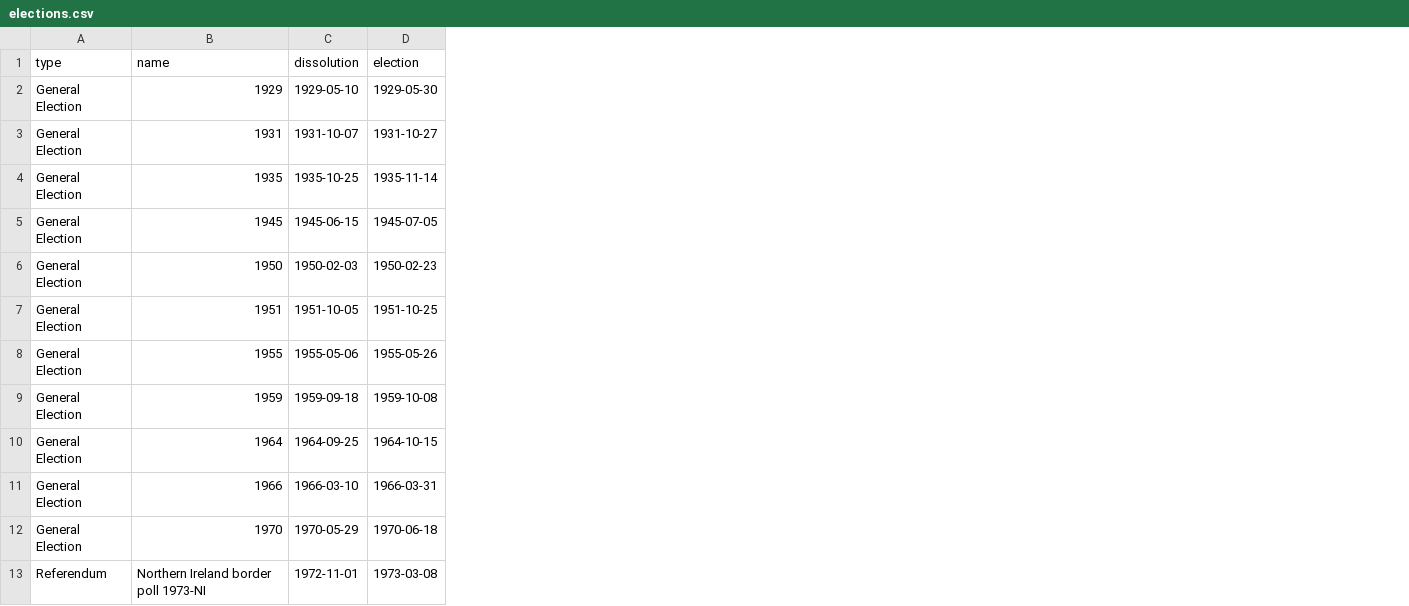
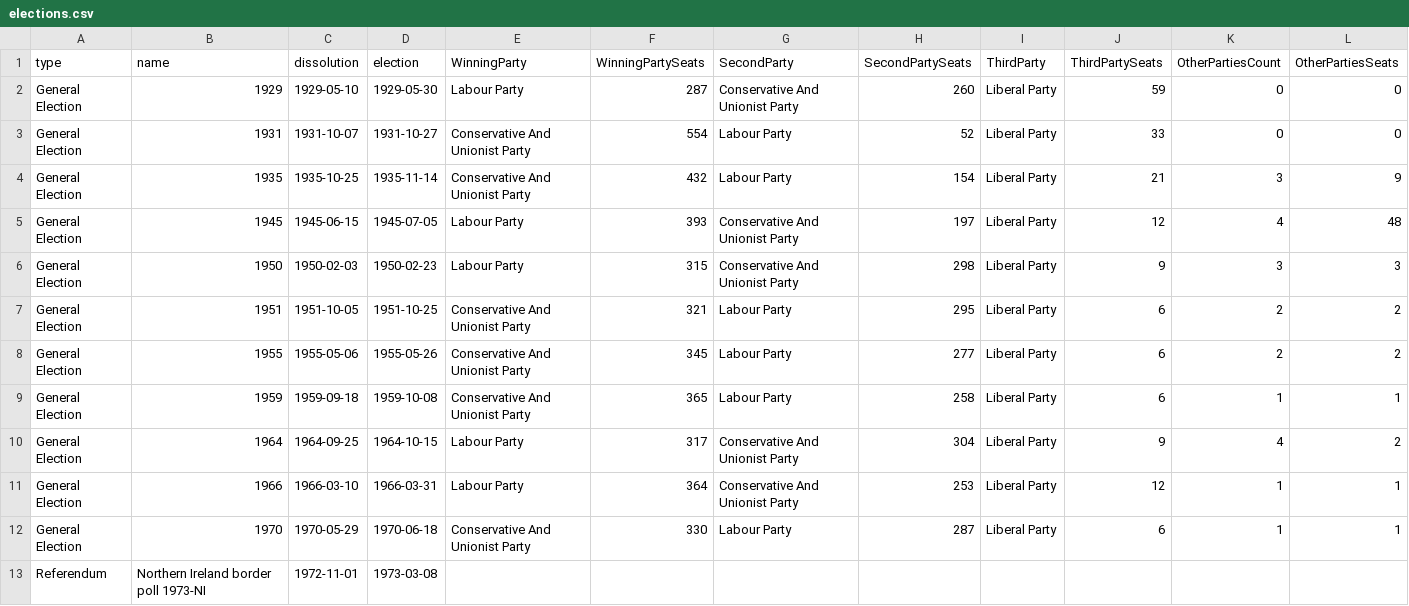
Before and after one commit to Golder-Development/dashboard_demo, a CSV file: reference_files/elections.csv, drawn as a sheet; only a part is shown; the diff names each change by its address in the sheet, - before the commit and + after, or states it on an @@ line.

```diff
--- a/reference_files/elections.csv
+++ b/reference_files/elections.csv
+column E (WinningParty), rows 2-12: Labour Party | Conservative And Unionist Party | Conservative And Unionist Party | Labour Party | Labour Party | Conservative And Unionist Party | Conservative And Unionist Party | Conservative And Unionist Party | Labour Party | Labour Party | Conservative And Unionist Party
+column F (WinningPartySeats), rows 2-12: 287 | 554 | 432 | 393 | 315 | 321 | 345 | 365 | 317 | 364 | 330
+column G (SecondParty), rows 2-12: Conservative And Unionist Party | Labour Party | Labour Party | Conservative And Unionist Party | Conservative And Unionist Party | Labour Party | Labour Party | Labour Party | Conservative And Unionist Party | Conservative And Unionist Party | Labour Party
+column H (SecondPartySeats), rows 2-12: 260 | 52 | 154 | 197 | 298 | 295 | 277 | 258 | 304 | 253 | 287
+column I (ThirdParty), rows 2-12: all Liberal Party
+column J (ThirdPartySeats), rows 2-12: 59 | 33 | 21 | 12 | 9 | 6 | 6 | 6 | 9 | 12 | 6
+column K (OtherPartiesCount), rows 2-12: 0 | 0 | 3 | 4 | 3 | 2 | 2 | 1 | 4 | 1 | 1
+column L (OtherPartiesSeats), rows 2-12: 0 | 0 | 9 | 48 | 3 | 2 | 2 | 1 | 2 | 1 | 1
```
Also changed, not shown: 14 other files.
